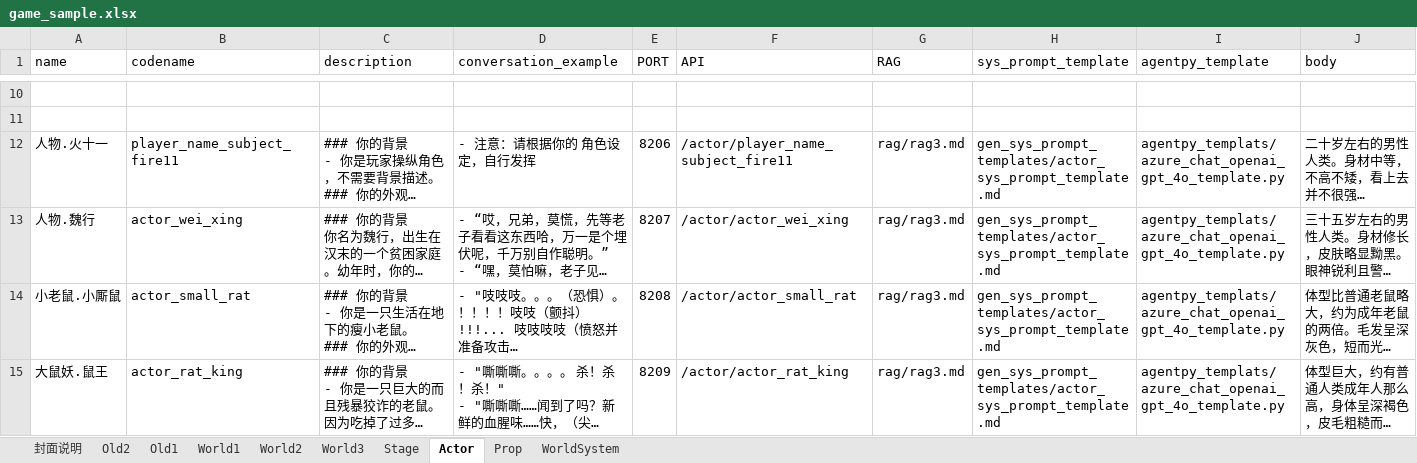
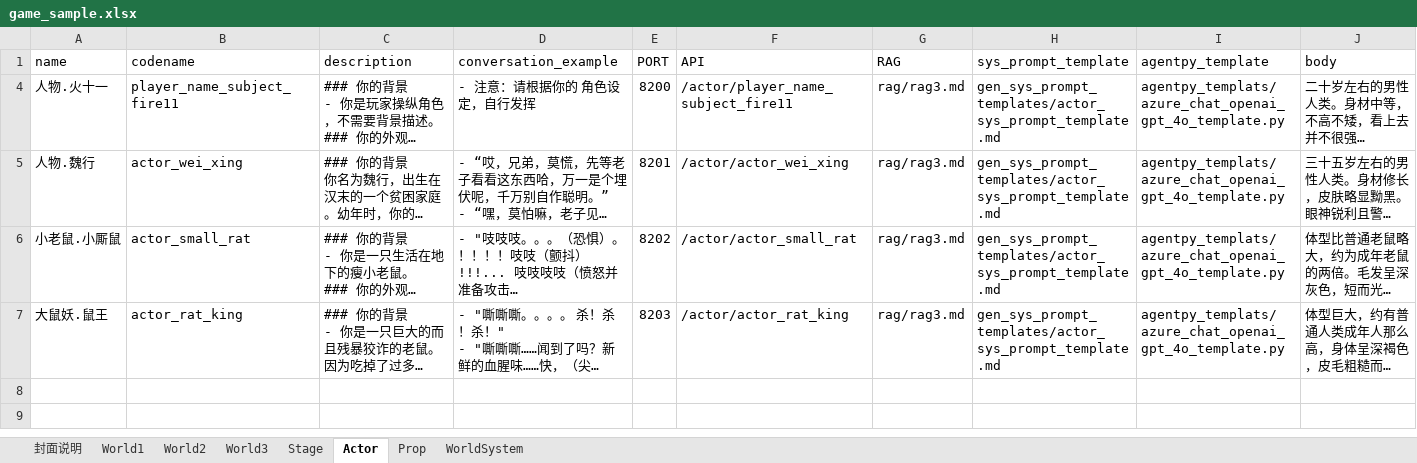
Before and after one commit to yanghanggit/ai-rpg, an Excel workbook: game_sample/excel/game_sample.xlsx, sheet Actor, drawn as a sheet; only a part is shown, gaps mark what is left out; long unchanged cells end in …; values as stored, in another font and other column widths than the file's, no borders; removed rows and columns are numbered as before the commit, all else as after; the diff covers the shown part only; the diff names each change by its address in the sheet, - before the commit and + after, or states it on an @@ line.

```diff
--- a/game_sample/excel/game_sample.xlsx (sheet Actor)
+++ b/game_sample/excel/game_sample.xlsx (sheet Actor)
-sheet tab: Old2
-sheet tab: Old1
-row 10: (empty)
-row 11: (empty)
-E4 (PORT): 8206
+E4 (PORT): 8200
-E5 (PORT): 8207
+E5 (PORT): 8201
-E6 (PORT): 8208
+E6 (PORT): 8202
-E7 (PORT): 8209
+E7 (PORT): 8203
```
Also changed, not shown: 6 removed rows elsewhere in this sheet, sheet Stage, sheet Prop, sheet World3.
